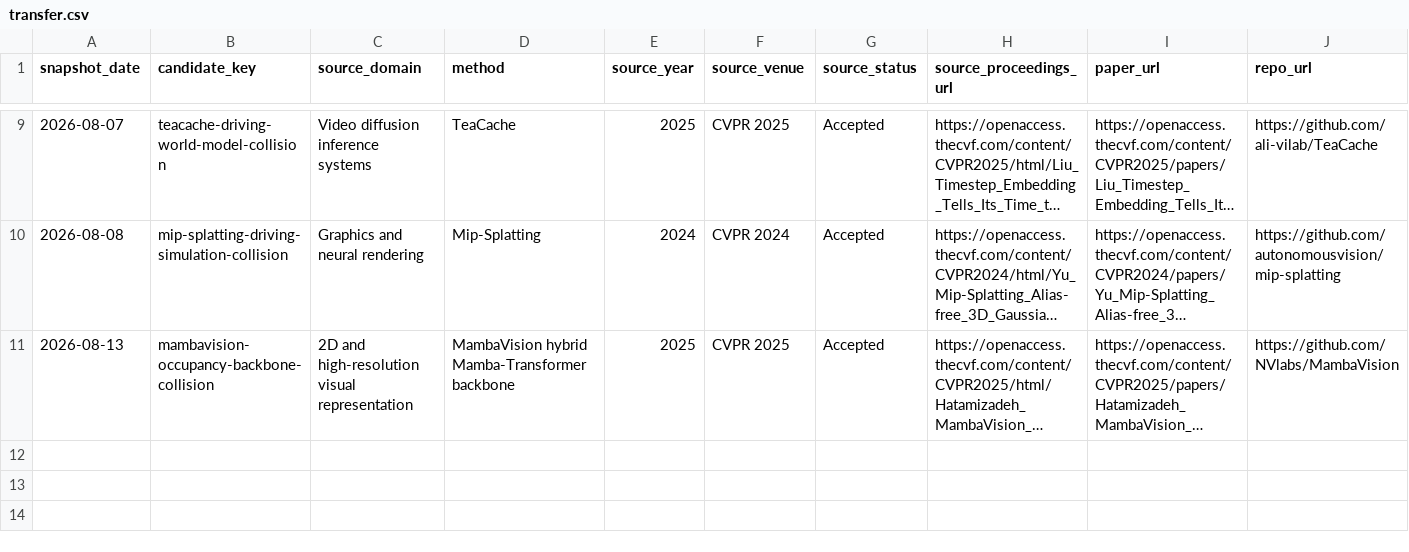
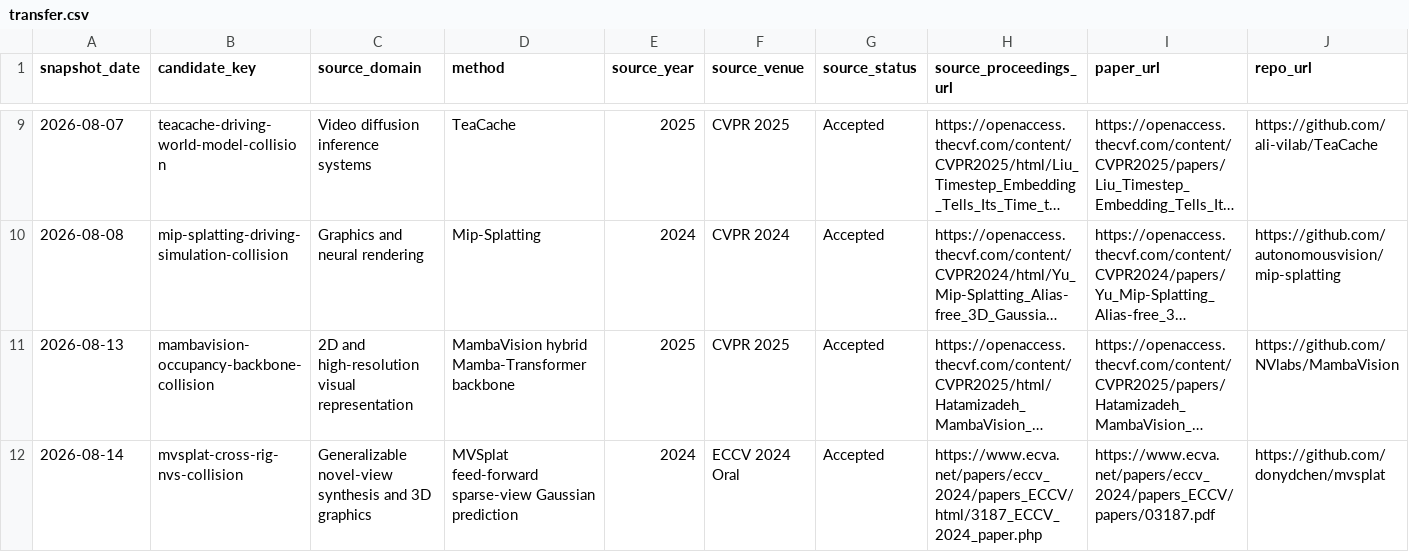
Before and after one commit to drxadqz/drive-perception-lab, a CSV file: index/transfer.csv, drawn as a sheet; only a part is shown, gaps mark what is left out; long unchanged cells end in …; rows hold the shown columns only; the diff names each change by its address in the sheet, - before the commit and + after, or states it on an @@ line.

```diff
--- a/index/transfer.csv
+++ b/index/transfer.csv
+row 12: 2026-08-14 | mvsplat-cross-rig-nvs-collision | Generalizable novel-view synthesis and 3D graphics | MVSplat feed-forward sparse-view Gaussian prediction | 2024 | ECCV 2024 Oral | Accepted | https://www.ecva.net/papers/eccv_2024/papers_ECCV/html/3187_ECCV_2024_paper.php | https://www.ecva.net/papers/eccv_2024/papers_ECCV/papers/03187.pdf | https://github.com/donydchen/mvsplat
```
Also changed, not shown: index/papers.csv, index/sota.csv, 26 other files.
